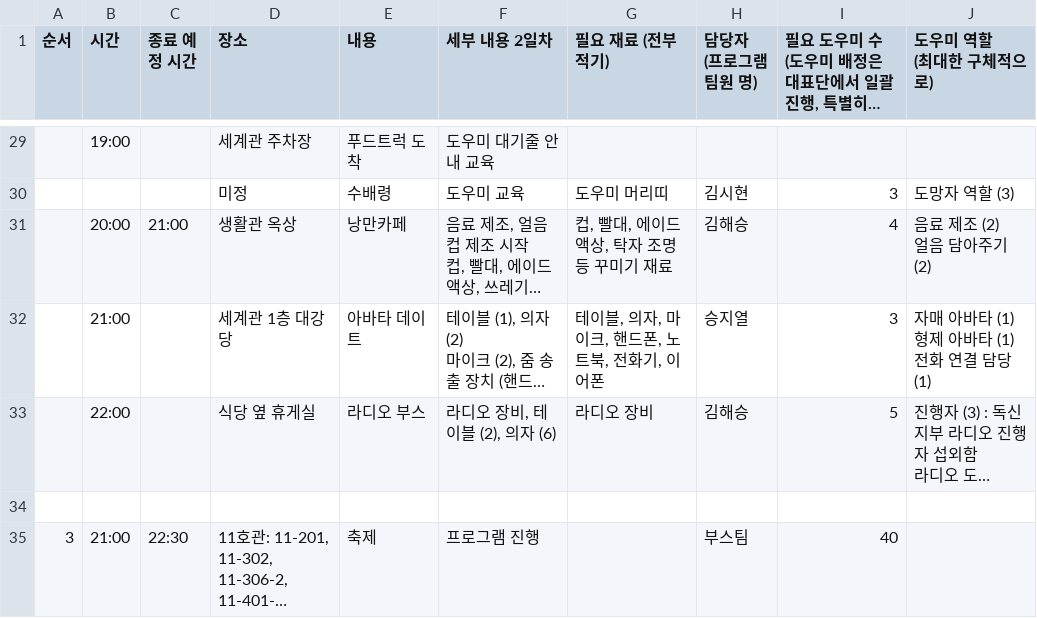
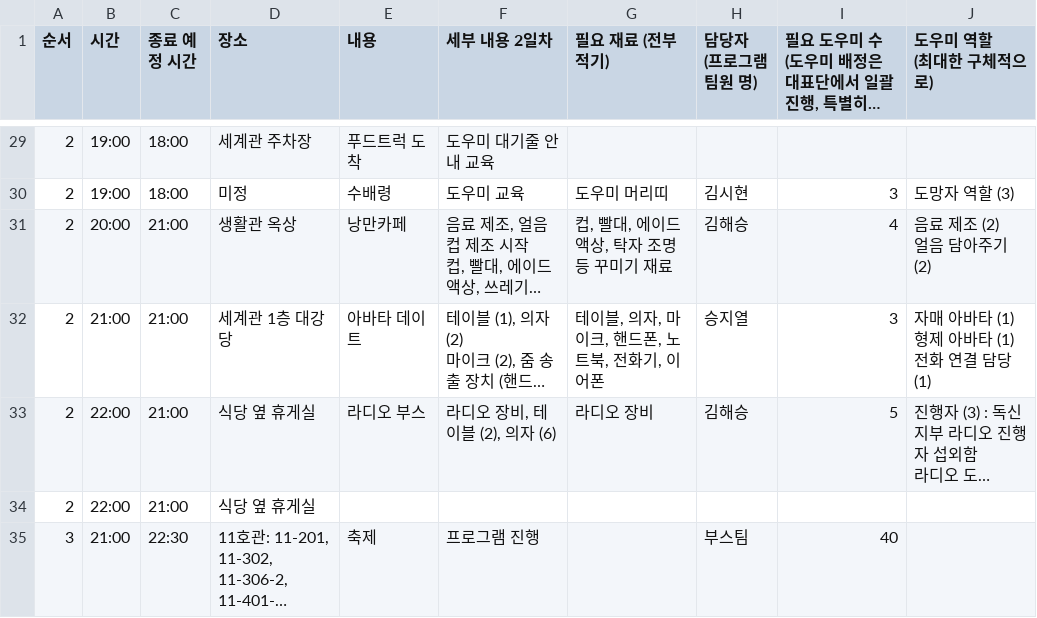
Before and after one commit to heeeoneee/cue_sheet_checker, a CSV file: processed_csv_files/9. 부스 활동금토.csv, drawn as a sheet; only a part is shown, gaps mark what is left out; long unchanged cells end in …; the diff covers the shown part only; the diff names each change by its address in the sheet, - before the commit and + after, or states it on an @@ line.

```diff
--- a/processed_csv_files/9. 부스 활동금토.csv
+++ b/processed_csv_files/9. 부스 활동금토.csv
-A29:A33 (순서): (empty)
+A29:A33 (순서): 2
-C29:C30 (종료 예정 시간): (empty)
+C29:C30 (종료 예정 시간): 18:00
-B30 (시간): (empty)
+B30 (시간): 19:00
-C32:C33 (종료 예정 시간): (empty)
+C32:C33 (종료 예정 시간): 21:00
-row 34: (empty)
+row 34: 2 | 22:00 | 21:00 | 식당 옆 휴게실
```
Also changed, not shown: 13 added rows and 87 edited cells elsewhere in this file, processed_csv_files/1. 입소 활동.csv, processed_csv_files/10. KYSA ARENA.csv, 9 other files.
